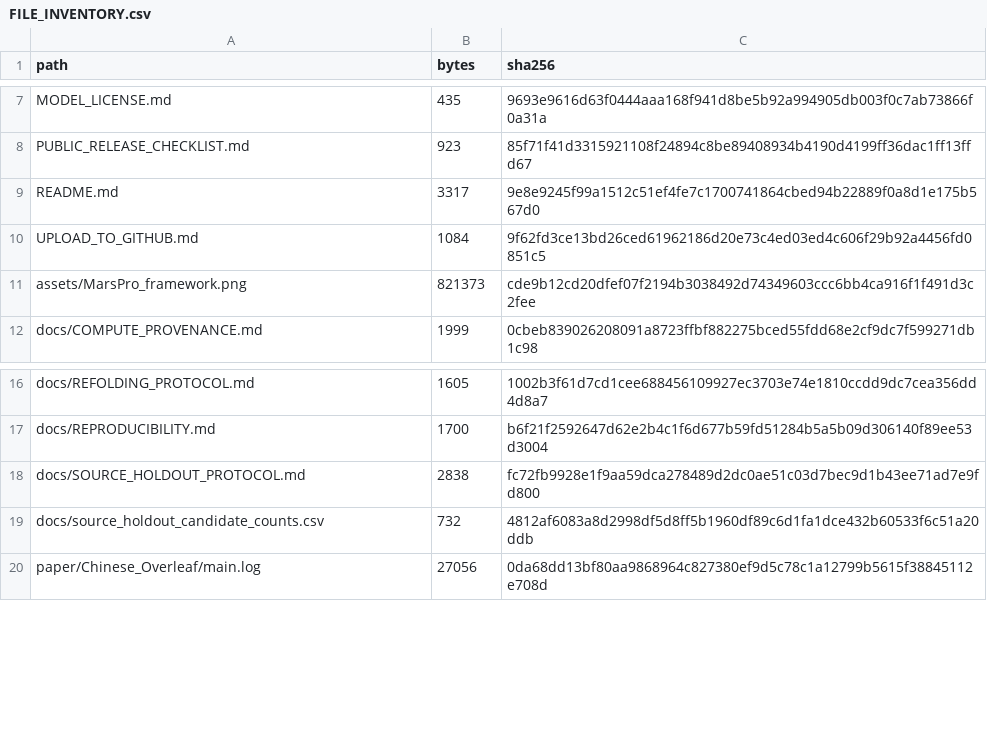
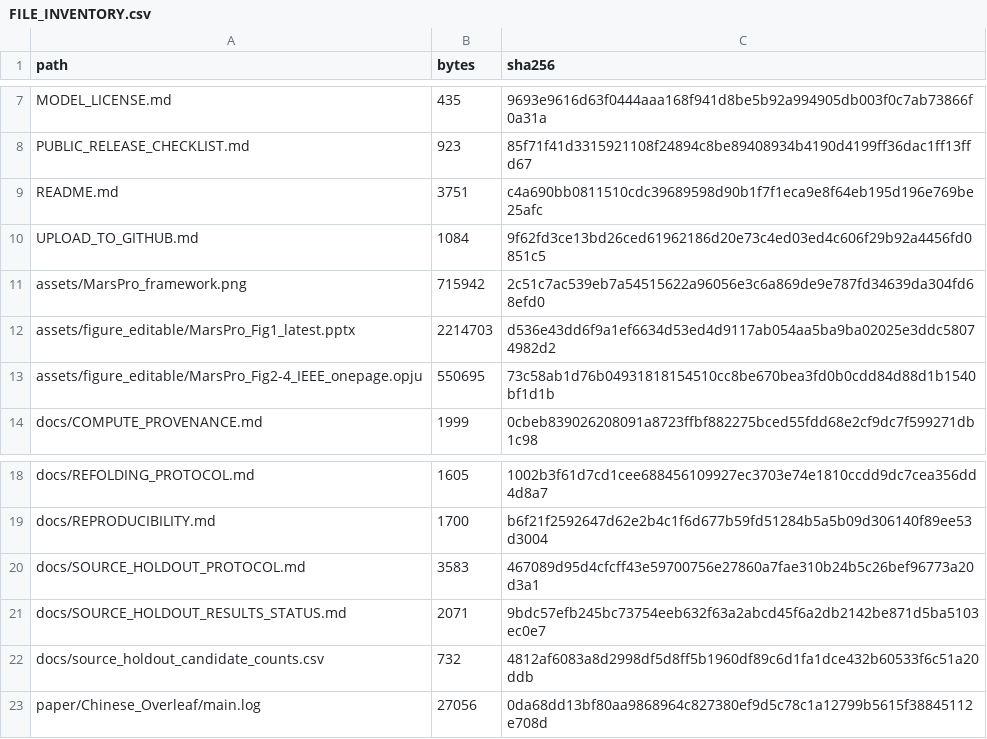
Before and after one commit to czh2005/MarsPro, a CSV file: FILE_INVENTORY.csv, drawn as a sheet; only a part is shown, gaps mark what is left out.

Commit message:
Update framework figure and source holdout documentation

```diff
--- a/FILE_INVENTORY.csv
+++ b/FILE_INVENTORY.csv
@@ -8,5 +8,7 @@ MODEL_LICENSE.md,435,9693e9616d63f0444aaa168f941d8be5b92a994905db003f0c7ab73866f
 PUBLIC_RELEASE_CHECKLIST.md,923,85f71f41d3315921108f24894c8be89408934b4190d4199ff36dac1ff13ffd67
-README.md,3317,9e8e9245f99a1512c51ef4fe7c1700741864cbed94b22889f0a8d1e175b567d0
+README.md,3751,c4a690bb0811510cdc39689598d90b1f7f1eca9e8f64eb195d196e769be25afc
 UPLOAD_TO_GITHUB.md,1084,9f62fd3ce13bd26ced61962186d20e73c4ed03ed4c606f29b92a4456fd0851c5
-assets/MarsPro_framework.png,821373,cde9b12cd20dfef07f2194b3038492d74349603ccc6bb4ca916f1f491d3c2fee
+assets/MarsPro_framework.png,715942,2c51c7ac539eb7a54515622a96056e3c6a869de9e787fd34639da304fd68efd0
+assets/figure_editable/MarsPro_Fig1_latest.pptx,2214703,d536e43dd6f9a1ef6634d53ed4d9117ab054aa5ba9ba02025e3ddc58074982d2
+assets/figure_editable/MarsPro_Fig2-4_IEEE_onepage.opju,550695,73c58ab1d76b04931818154510cc8be670bea3fd0b0cdd84d88d1b1540bf1d1b
 docs/COMPUTE_PROVENANCE.md,1999,0cbeb839026208091a8723ffbf882275bced55fdd68e2cf9dc7f599271db1c98
@@ -17,3 +19,4 @@ docs/REFOLDING_PROTOCOL.md,1605,1002b3f61d7cd1cee688456109927ec3703e74e1810ccdd9
 docs/REPRODUCIBILITY.md,1700,b6f21f2592647d62e2b4c1f6d677b59fd51284b5a5b09d306140f89ee53d3004
-docs/SOURCE_HOLDOUT_PROTOCOL.md,2838,fc72fb9928e1f9aa59dca278489d2dc0ae51c03d7bec9d1b43ee71ad7e9fd800
+docs/SOURCE_HOLDOUT_PROTOCOL.md,3583,467089d95d4cfcff43e59700756e27860a7fae310b24b5c26bef96773a20d3a1
+docs/SOURCE_HOLDOUT_RESULTS_STATUS.md,2071,9bdc57efb245bc73754eeb632f63a2abcd45f6a2db2142be871d5ba5103ec0e7
 docs/source_holdout_candidate_counts.csv,732,4812af6083a8d2998df5d8ff5b1960df89c6d1fa1dce432b60533f6c51a20ddb
```
Also changed, not shown: 7 other files.
